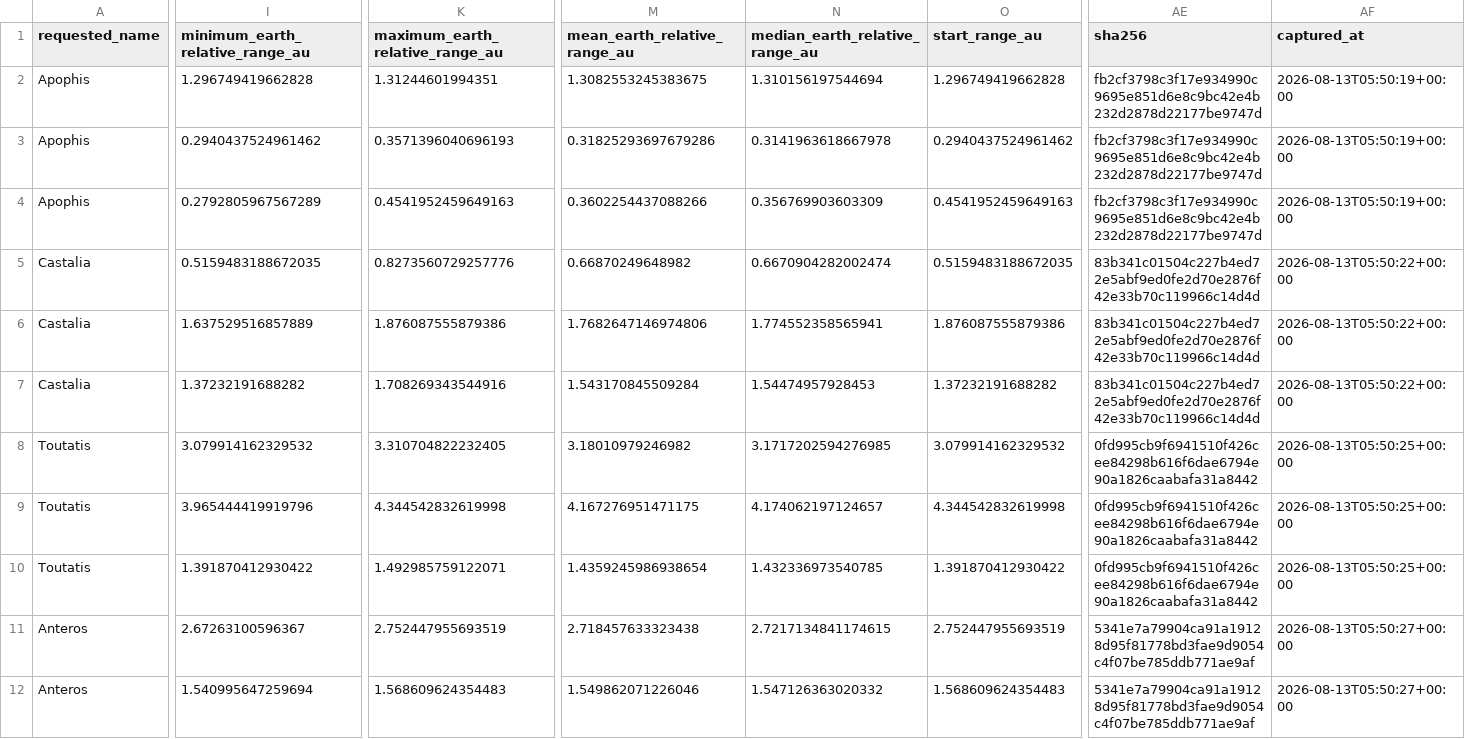
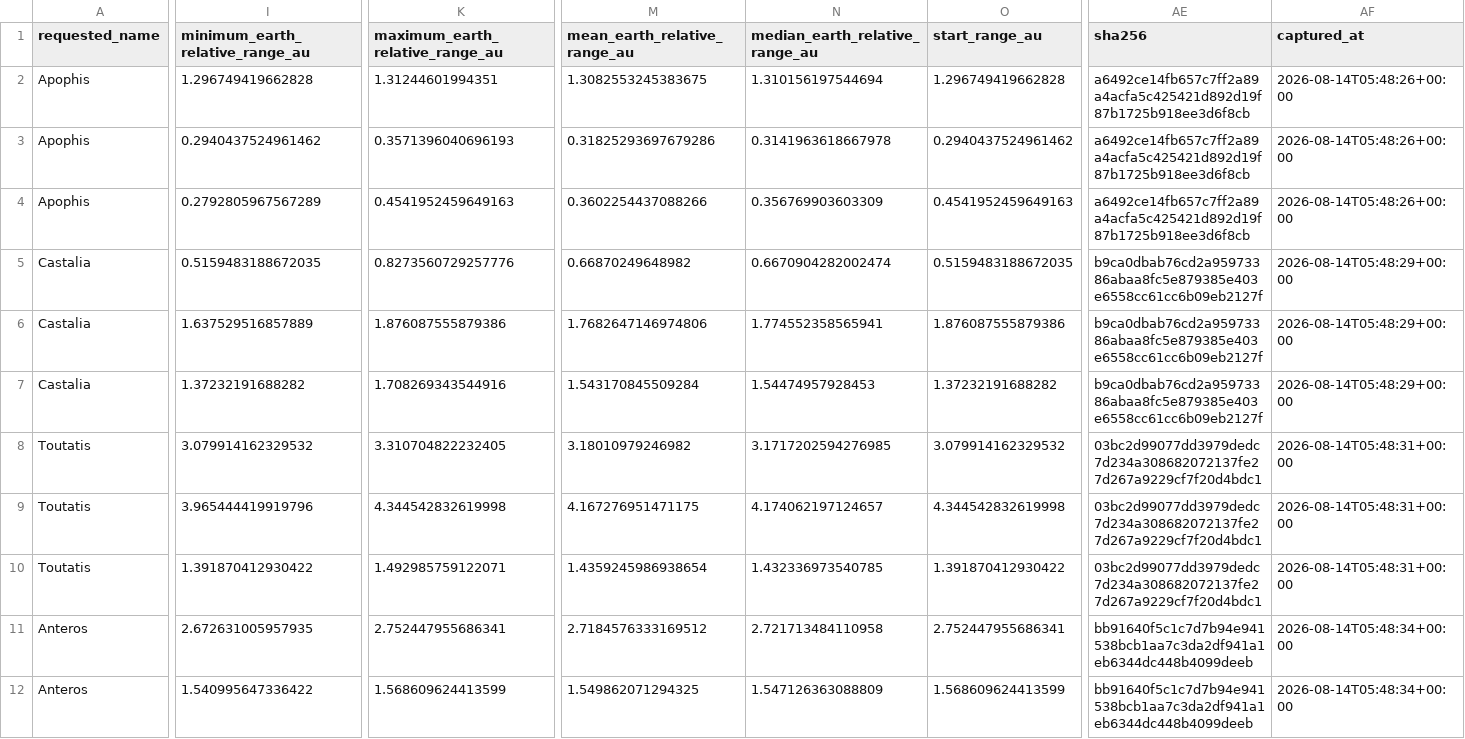
Before and after one commit to achillesromer-coder/Data, a CSV file: data/jpl/horizons/latest/summary.csv, drawn as a sheet; only a part is shown, gaps mark what is left out; the diff covers the shown part only; the diff names each change by its address in the sheet, - before the commit and + after, or states it on an @@ line.

```diff
--- a/data/jpl/horizons/latest/summary.csv
+++ b/data/jpl/horizons/latest/summary.csv
-AE2:AE4 (sha256): fb2cf3798c3f17e934990c9695e851d6e8c9bc42e4b232d2878d22177be9747d
+AE2:AE4 (sha256): a6492ce14fb657c7ff2a89a4acfa5c425421d892d19f87b1725b918ee3d6f8cb
-AF2:AF4 (captured_at): 2026-08-13T05:50:19+00:00
+AF2:AF4 (captured_at): 2026-08-14T05:48:26+00:00
-AE5:AE7 (sha256): 83b341c01504c227b4ed72e5abf9ed0fe2d70e2876f42e33b70c119966c14d4d
+AE5:AE7 (sha256): b9ca0dbab76cd2a95973386abaa8fc5e879385e403e6558cc61cc6b09eb2127f
-AF5:AF7 (captured_at): 2026-08-13T05:50:22+00:00
+AF5:AF7 (captured_at): 2026-08-14T05:48:29+00:00
-AE8:AE10 (sha256): 0fd995cb9f6941510f426cee84298b616f6dae6794e90a1826caabafa31a8442
+AE8:AE10 (sha256): 03bc2d99077dd3979dedc7d234a308682072137fe27d267a9229cf7f20d4bdc1
-AF8:AF10 (captured_at): 2026-08-13T05:50:25+00:00
+AF8:AF10 (captured_at): 2026-08-14T05:48:31+00:00
-I11 (minimum_earth_relative_range_au): 2.67263100596367
+I11 (minimum_earth_relative_range_au): 2.672631005957935
-K11 (maximum_earth_relative_range_au): 2.752447955693519
+K11 (maximum_earth_relative_range_au): 2.752447955686341
-M11 (mean_earth_relative_range_au): 2.718457633323438
+M11 (mean_earth_relative_range_au): 2.7184576333169512
-N11 (median_earth_relative_range_au): 2.7217134841174615
+N11 (median_earth_relative_range_au): 2.721713484110958
-O11 (start_range_au): 2.752447955693519
+O11 (start_range_au): 2.752447955686341
-AE11:AE12 (sha256): 5341e7a79904ca91a19128d95f81778bd3fae9d9054c4f07be785ddb771ae9af
+AE11:AE12 (sha256): bb91640f5c1c7d7b94e941538bcb1aa7c3da2df941a1eb6344dc448b4099deeb
-AF11:AF12 (captured_at): 2026-08-13T05:50:27+00:00
+AF11:AF12 (captured_at): 2026-08-14T05:48:34+00:00
-I12 (minimum_earth_relative_range_au): 1.540995647259694
+I12 (minimum_earth_relative_range_au): 1.540995647336422
-K12 (maximum_earth_relative_range_au): 1.568609624354483
+K12 (maximum_earth_relative_range_au): 1.568609624413599
-M12 (mean_earth_relative_range_au): 1.549862071226046
+M12 (mean_earth_relative_range_au): 1.549862071294325
-N12 (median_earth_relative_range_au): 1.547126363020332
+N12 (median_earth_relative_range_au): 1.547126363088809
-O12 (start_range_au): 1.568609624354483
+O12 (start_range_au): 1.568609624413599
```
Also changed, not shown: 34 edited cells elsewhere in this file, data/jpl/neighbours/horizons/latest/summary.csv, data/jpl/neighbours/sbdb/latest/summary.csv, 33 other files.
